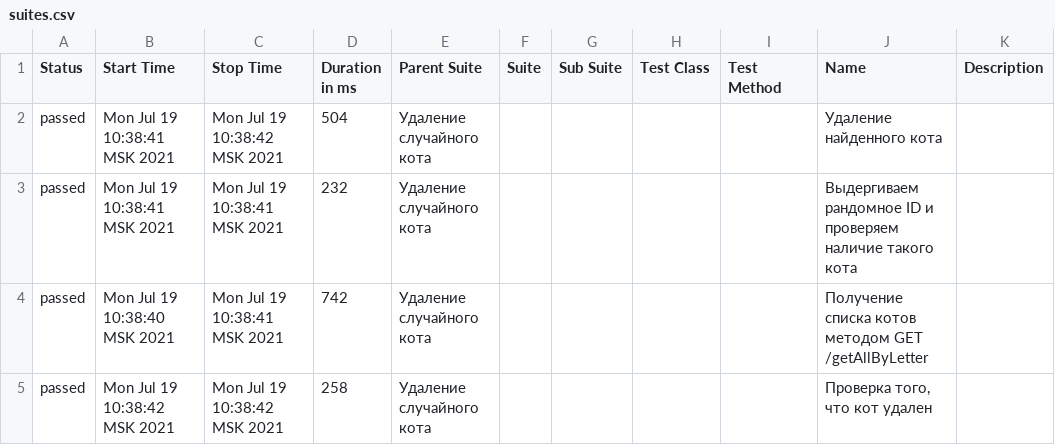
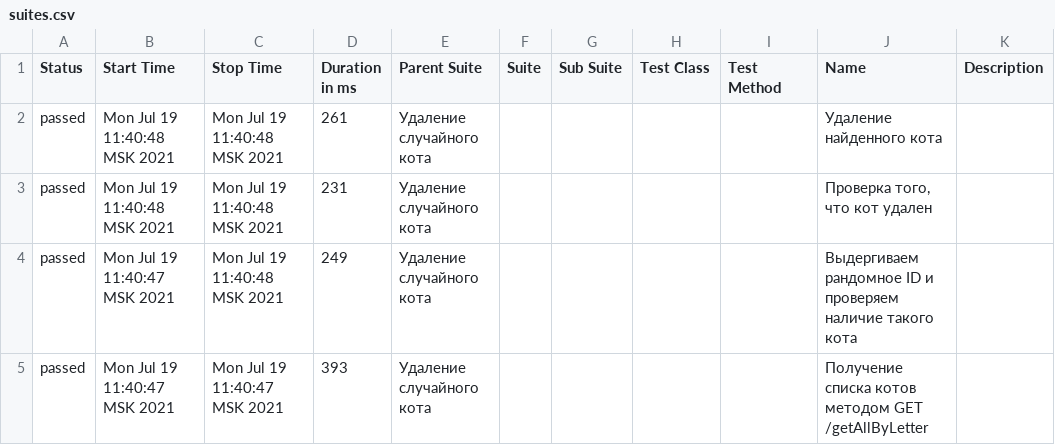
Before and after one commit to hybridtheo7y/api-framework, a CSV file: allure-report/data/suites.csv, drawn as a sheet.

```diff
--- a/allure-report/data/suites.csv
+++ b/allure-report/data/suites.csv
@@ -1,5 +1,5 @@
 "Status","Start Time","Stop Time","Duration in ms","Parent Suite","Suite","Sub Suite","Test Class","Test Method","Name","Description"
-"passed","Mon Jul 19 10:38:41 MSK 2021","Mon Jul 19 10:38:42 MSK 2021","504","Удаление случайного кота","","","","","Удаление найденного кота",""
-"passed","Mon Jul 19 10:38:41 MSK 2021","Mon Jul 19 10:38:41 MSK 2021","232","Удаление случайного кота","","","","","Выдергиваем рандомное ID и проверяем наличие такого кота",""
-"passed","Mon Jul 19 10:38:40 MSK 2021","Mon Jul 19 10:38:41 MSK 2021","742","Удаление случайного кота","","","","","Получение списка котов методом GET /getAllByLetter ",""
-"passed","Mon Jul 19 10:38:42 MSK 2021","Mon Jul 19 10:38:42 MSK 2021","258","Удаление случайного кота","","","","","Проверка того, что кот удален",""
+"passed","Mon Jul 19 11:40:48 MSK 2021","Mon Jul 19 11:40:48 MSK 2021","261","Удаление случайного кота","","","","","Удаление найденного кота",""
+"passed","Mon Jul 19 11:40:48 MSK 2021","Mon Jul 19 11:40:48 MSK 2021","231","Удаление случайного кота","","","","","Проверка того, что кот удален",""
+"passed","Mon Jul 19 11:40:47 MSK 2021","Mon Jul 19 11:40:48 MSK 2021","249","Удаление случайного кота","","","","","Выдергиваем рандомное ID и проверяем наличие такого кота",""
+"passed","Mon Jul 19 11:40:47 MSK 2021","Mon Jul 19 11:40:47 MSK 2021","393","Удаление случайного кота","","","","","Получение списка котов методом GET /getAllByLetter ",""
```
Also changed, not shown: 37 other files.
